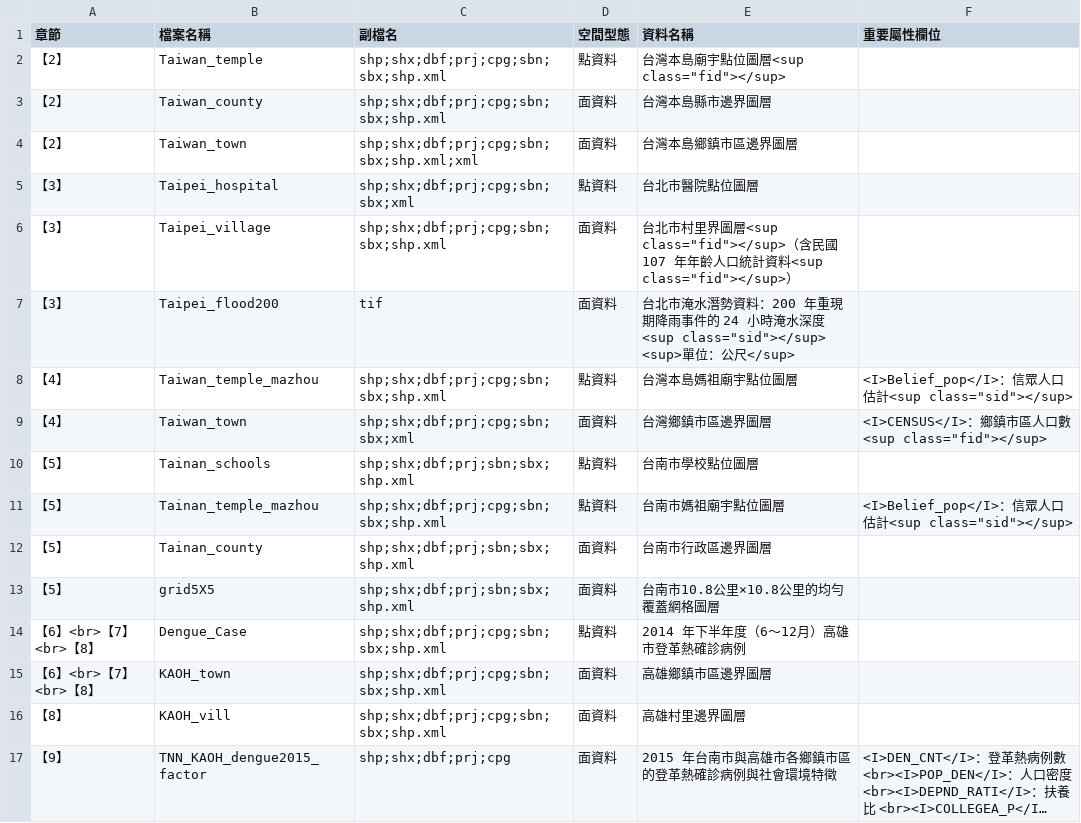
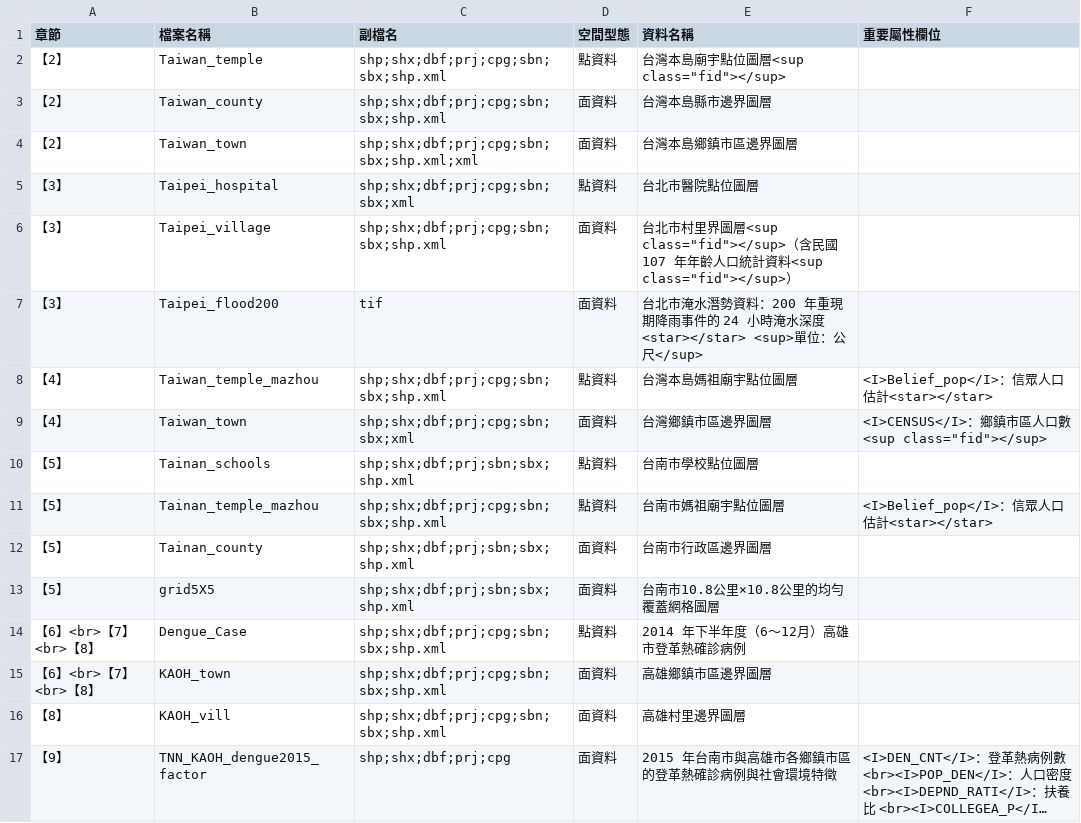
Before and after one commit to wenlab501/SpatialAnalysis, a CSV file: datalist.csv, drawn as a sheet; long unchanged cells end in ….

Commit message:
Update datalist.csv

```diff
--- a/datalist.csv
+++ b/datalist.csv
@@ -6,7 +6,7 @@
 【3】,Taipei_village,shp;shx;dbf;prj;cpg;sbn;sbx;shp.xml,面資料,"台北市村里界圖層<sup class=""fid""></sup>（含民國 107 年年齡人口統計資料<sup class=""fid""></sup>）",
-【3】,Taipei_flood200,tif,面資料,"台北市淹水潛勢資料：200 年重現期降雨事件的 24 小時淹水深度<sup class=""sid""></sup> <sup>單位：公尺</sup>",
-【4】,Taiwan_temple_mazhou,shp;shx;dbf;prj;cpg;sbn;sbx;shp.xml,點資料,台灣本島媽祖廟宇點位圖層,"<I>Belief_pop</I>：信眾人口估計<sup class=""sid""></sup>"
+【3】,Taipei_flood200,tif,面資料,台北市淹水潛勢資料：200 年重現期降雨事件的 24 小時淹水深度<star></star> <sup>單位：公尺</sup>,
+【4】,Taiwan_temple_mazhou,shp;shx;dbf;prj;cpg;sbn;sbx;shp.xml,點資料,台灣本島媽祖廟宇點位圖層,<I>Belief_pop</I>：信眾人口估計<star></star>
 【4】,Taiwan_town,shp;shx;dbf;prj;cpg;sbn;sbx;xml,面資料,台灣鄉鎮市區邊界圖層,"<I>CENSUS</I>：鄉鎮市區人口數<sup class=""fid""></sup>"
 【5】,Tainan_schools,shp;shx;dbf;prj;sbn;sbx;shp.xml,點資料,台南市學校點位圖層,
-【5】,Tainan_temple_mazhou,shp;shx;dbf;prj;cpg;sbn;sbx;shp.xml,點資料,台南市媽祖廟宇點位圖層,"<I>Belief_pop</I>：信眾人口估計<sup class=""sid""></sup>"
+【5】,Tainan_temple_mazhou,shp;shx;dbf;prj;cpg;sbn;sbx;shp.xml,點資料,台南市媽祖廟宇點位圖層,<I>Belief_pop</I>：信眾人口估計<star></star>
 【5】,Tainan_county,shp;shx;dbf;prj;sbn;sbx;shp.xml,面資料,台南市行政區邊界圖層,
```
